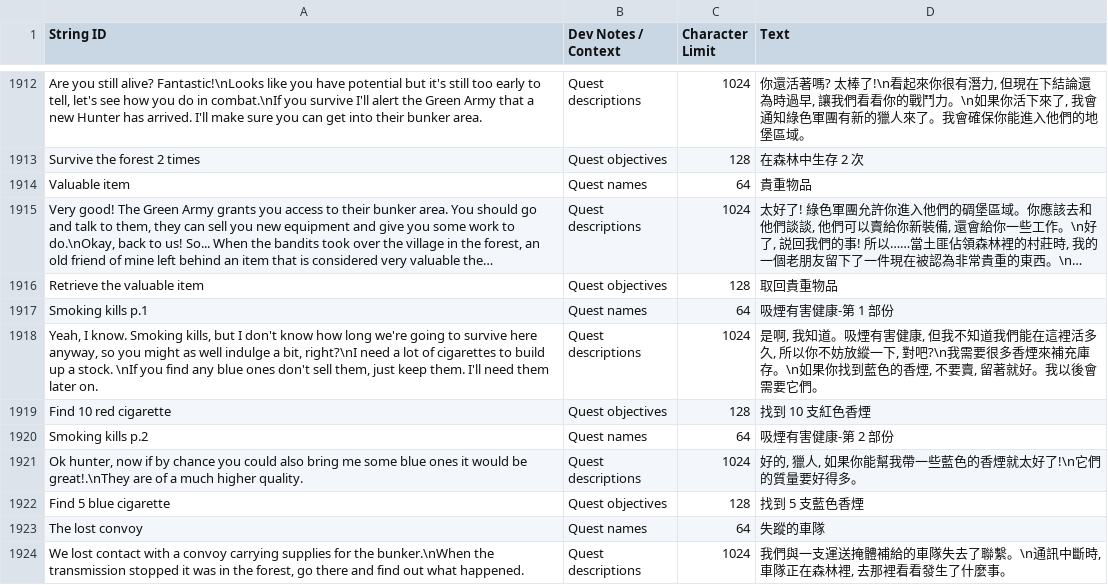
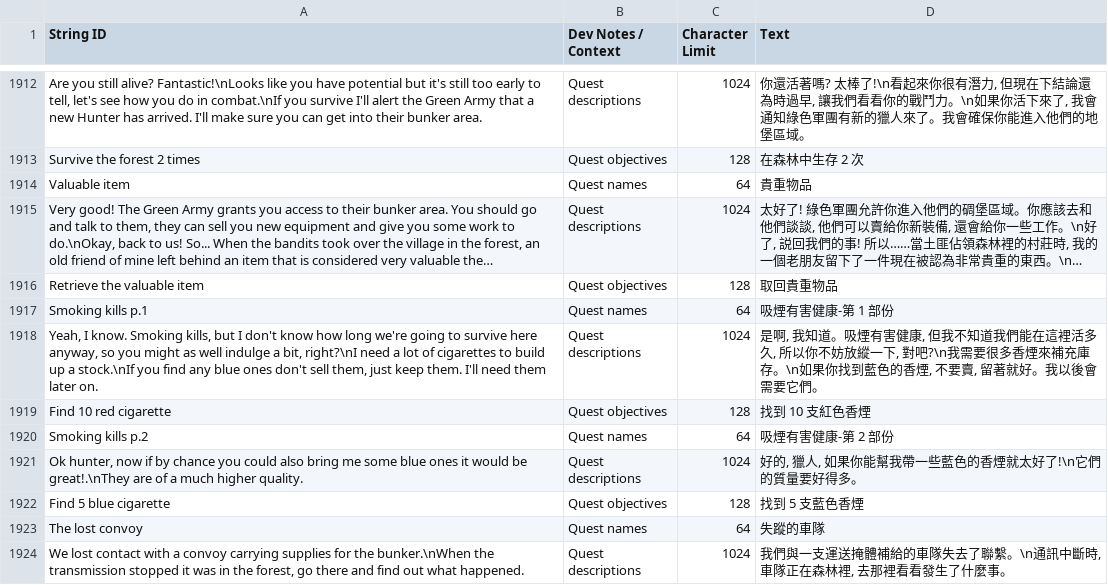
Before and after one commit to NCFFCN/chinese_traditional, a CSV file: chinese_traditional.csv, drawn as a sheet; only a part is shown, gaps mark what is left out; long unchanged cells end in …; the diff covers the shown part only.

```diff
--- a/chinese_traditional.csv
+++ b/chinese_traditional.csv
@@ -1917,3 +1917,3 @@ Retrieve the valuable item,Quest objectives,128,"取回貴重物品"
 Smoking kills p.1,Quest names,64,"吸煙有害健康-第 1 部份"
-"Yeah, I know. Smoking kills, but I don't know how long we're going to survive here anyway, so you might as well indulge a bit, right?\nI need a lot of cigarettes to build up a stock. \nIf you find any blue ones don't sell them, just keep them. I'll need them later on.",Quest descriptions,1024,"是啊, 我知道。吸煙有害健康, 但我不知道我們能在這裡活多久, 所以你不妨放縱一下, 對吧?\n我需要很多香煙來補充庫存。\n如果你找到藍色的香煙, 不要賣, 留著就好。我以後會需要它們。"
+"Yeah, I know. Smoking kills, but I don't know how long we're going to survive here anyway, so you might as well indulge a bit, right?\nI need a lot of cigarettes to build up a stock.\nIf you find any blue ones don't sell them, just keep them. I'll need them later on.",Quest descriptions,1024,"是啊, 我知道。吸煙有害健康, 但我不知道我們能在這裡活多久, 所以你不妨放縱一下, 對吧?\n我需要很多香煙來補充庫存。\n如果你找到藍色的香煙, 不要賣, 留著就好。我以後會需要它們。"
 Find 10 red cigarette,Quest objectives,128,"找到 10 支紅色香煙"
```
Also changed, not shown: 35 added rows and 10 edited cells elsewhere in this file, 1 other file.
